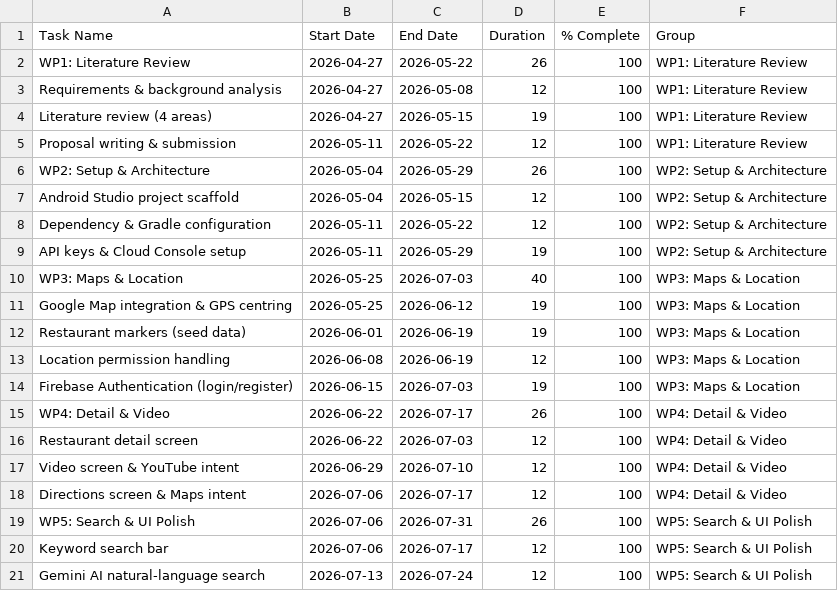
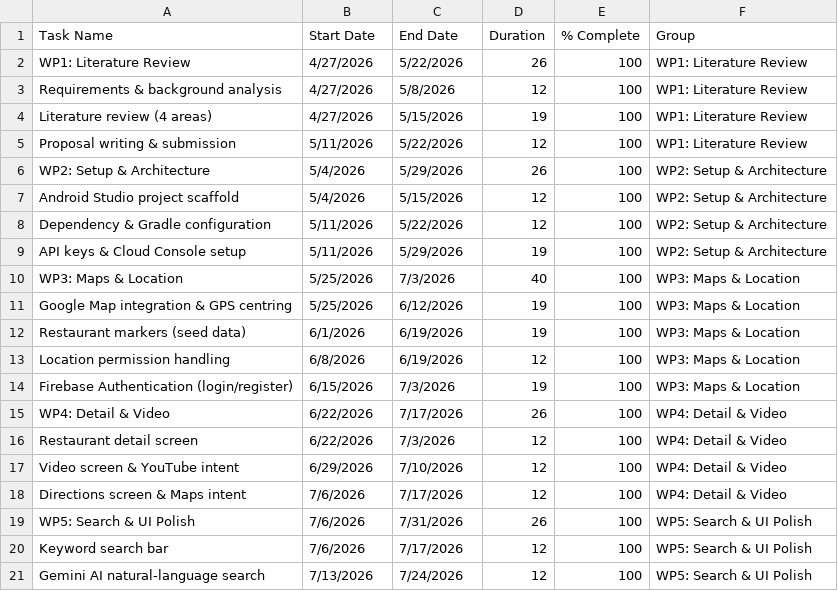
Before and after one commit to NageWC1/spot-to-go, a CSV file: final report/gantt/Spot_To_Go_Gantt.csv, drawn as a sheet; only a part is shown; the diff covers the shown part only.

Commit message:
lets push

```diff
--- a/final report/gantt/Spot_To_Go_Gantt.csv
+++ b/final report/gantt/Spot_To_Go_Gantt.csv
@@ -1,21 +1,21 @@
 Task Name,Start Date,End Date,Duration,% Complete,Group
-WP1: Literature Review,2026-04-27,2026-05-22,26,100,WP1: Literature Review
-Requirements & background analysis,2026-04-27,2026-05-08,12,100,WP1: Literature Review
-Literature review (4 areas),2026-04-27,2026-05-15,19,100,WP1: Literature Review
-Proposal writing & submission,2026-05-11,2026-05-22,12,100,WP1: Literature Review
-WP2: Setup & Architecture,2026-05-04,2026-05-29,26,100,WP2: Setup & Architecture
-Android Studio project scaffold,2026-05-04,2026-05-15,12,100,WP2: Setup & Architecture
-Dependency & Gradle configuration,2026-05-11,2026-05-22,12,100,WP2: Setup & Architecture
-API keys & Cloud Console setup,2026-05-11,2026-05-29,19,100,WP2: Setup & Architecture
-WP3: Maps & Location,2026-05-25,2026-07-03,40,100,WP3: Maps & Location
-Google Map integration & GPS centring,2026-05-25,2026-06-12,19,100,WP3: Maps & Location
-Restaurant markers (seed data),2026-06-01,2026-06-19,19,100,WP3: Maps & Location
-Location permission handling,2026-06-08,2026-06-19,12,100,WP3: Maps & Location
-Firebase Authentication (login/register),2026-06-15,2026-07-03,19,100,WP3: Maps & Location
-WP4: Detail & Video,2026-06-22,2026-07-17,26,100,WP4: Detail & Video
-Restaurant detail screen,2026-06-22,2026-07-03,12,100,WP4: Detail & Video
-Video screen & YouTube intent,2026-06-29,2026-07-10,12,100,WP4: Detail & Video
-Directions screen & Maps intent,2026-07-06,2026-07-17,12,100,WP4: Detail & Video
-WP5: Search & UI Polish,2026-07-06,2026-07-31,26,100,WP5: Search & UI Polish
-Keyword search bar,2026-07-06,2026-07-17,12,100,WP5: Search & UI Polish
-Gemini AI natural-language search,2026-07-13,2026-07-24,12,100,WP5: Search & UI Polish
+WP1: Literature Review,4/27/2026,5/22/2026,26,100,WP1: Literature Review
+Requirements & background analysis,4/27/2026,5/8/2026,12,100,WP1: Literature Review
+Literature review (4 areas),4/27/2026,5/15/2026,19,100,WP1: Literature Review
+Proposal writing & submission,5/11/2026,5/22/2026,12,100,WP1: Literature Review
+WP2: Setup & Architecture,5/4/2026,5/29/2026,26,100,WP2: Setup & Architecture
+Android Studio project scaffold,5/4/2026,5/15/2026,12,100,WP2: Setup & Architecture
+Dependency & Gradle configuration,5/11/2026,5/22/2026,12,100,WP2: Setup & Architecture
+API keys & Cloud Console setup,5/11/2026,5/29/2026,19,100,WP2: Setup & Architecture
+WP3: Maps & Location,5/25/2026,7/3/2026,40,100,WP3: Maps & Location
+Google Map integration & GPS centring,5/25/2026,6/12/2026,19,100,WP3: Maps & Location
+Restaurant markers (seed data),6/1/2026,6/19/2026,19,100,WP3: Maps & Location
+Location permission handling,6/8/2026,6/19/2026,12,100,WP3: Maps & Location
+Firebase Authentication (login/register),6/15/2026,7/3/2026,19,100,WP3: Maps & Location
+WP4: Detail & Video,6/22/2026,7/17/2026,26,100,WP4: Detail & Video
+Restaurant detail screen,6/22/2026,7/3/2026,12,100,WP4: Detail & Video
+Video screen & YouTube intent,6/29/2026,7/10/2026,12,100,WP4: Detail & Video
+Directions screen & Maps intent,7/6/2026,7/17/2026,12,100,WP4: Detail & Video
+WP5: Search & UI Polish,7/6/2026,7/31/2026,26,100,WP5: Search & UI Polish
+Keyword search bar,7/6/2026,7/17/2026,12,100,WP5: Search & UI Polish
+Gemini AI natural-language search,7/13/2026,7/24/2026,12,100,WP5: Search & UI Polish
```
Also changed, not shown: 19 edited cells elsewhere in this file.
